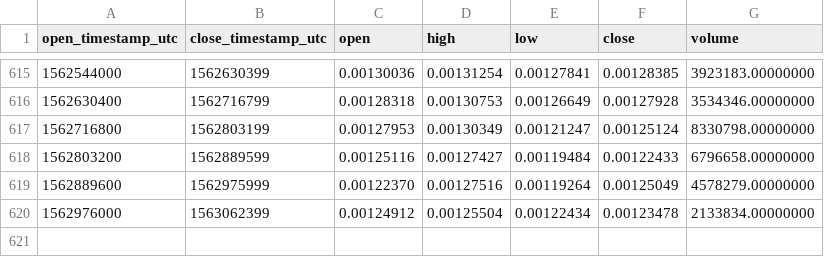
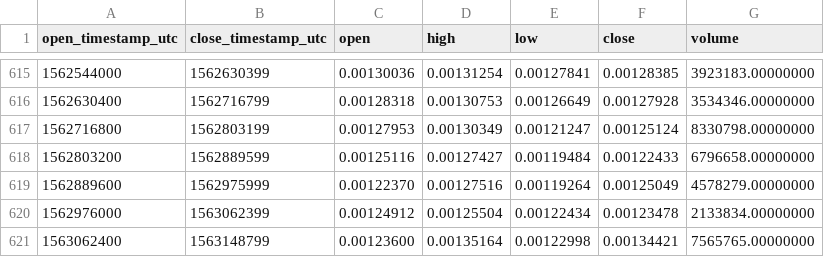
Before and after one commit to cryptobigbro/binance-XRPETH, a CSV file: binance-XRPETH-1d.csv, drawn as a sheet; only a part is shown, gaps mark what is left out; the diff names each change by its address in the sheet, - before the commit and + after, or states it on an @@ line.

Commit message:
Update OHLCV data.

```diff
--- a/binance-XRPETH-1d.csv
+++ b/binance-XRPETH-1d.csv
+row 621: 1563062400 | 1563148799 | 0.00123600 | 0.00135164 | 0.00122998 | 0.00134421 | 7565765.00000000
```
Also changed, not shown: 1 other file.
